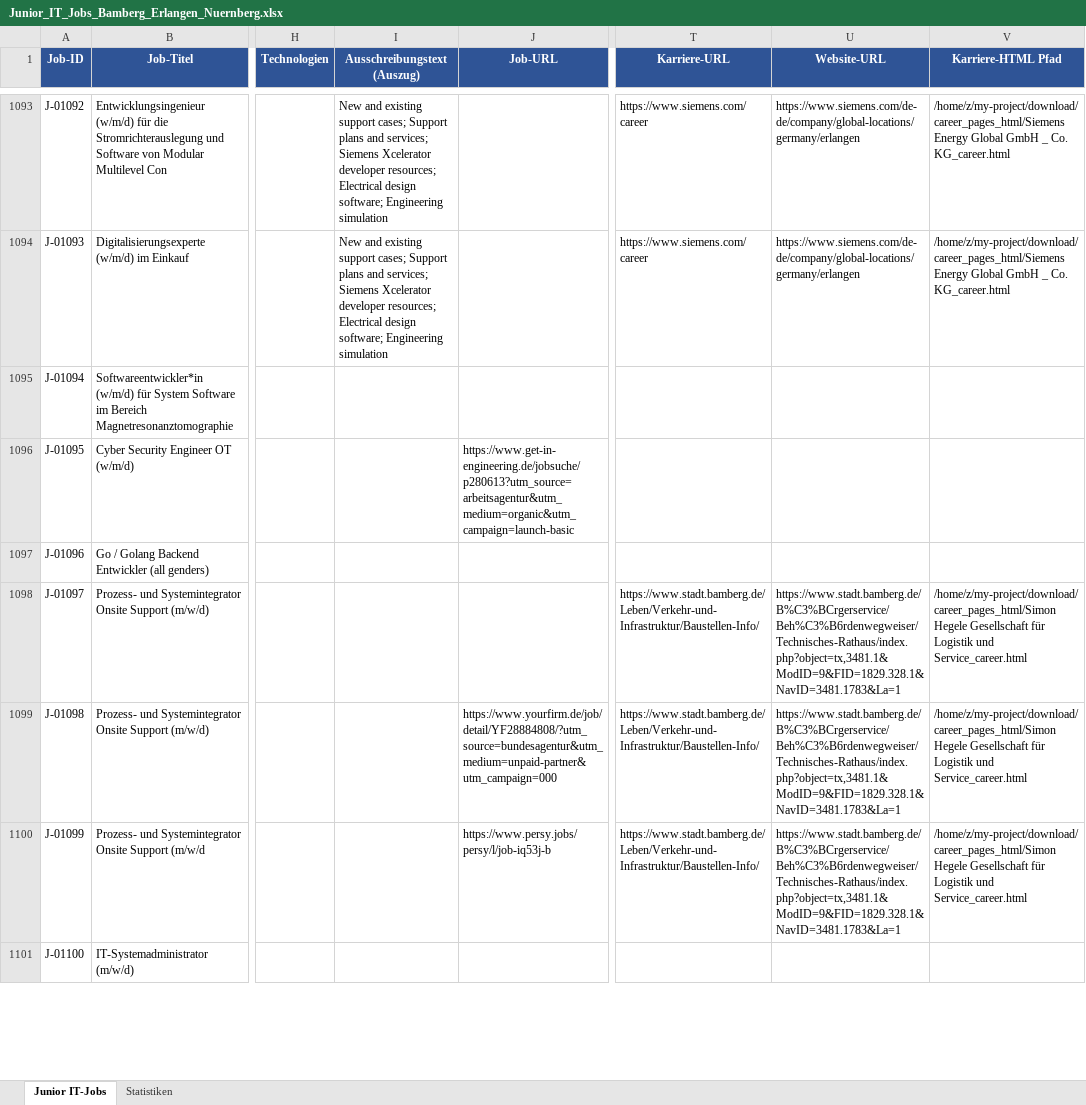
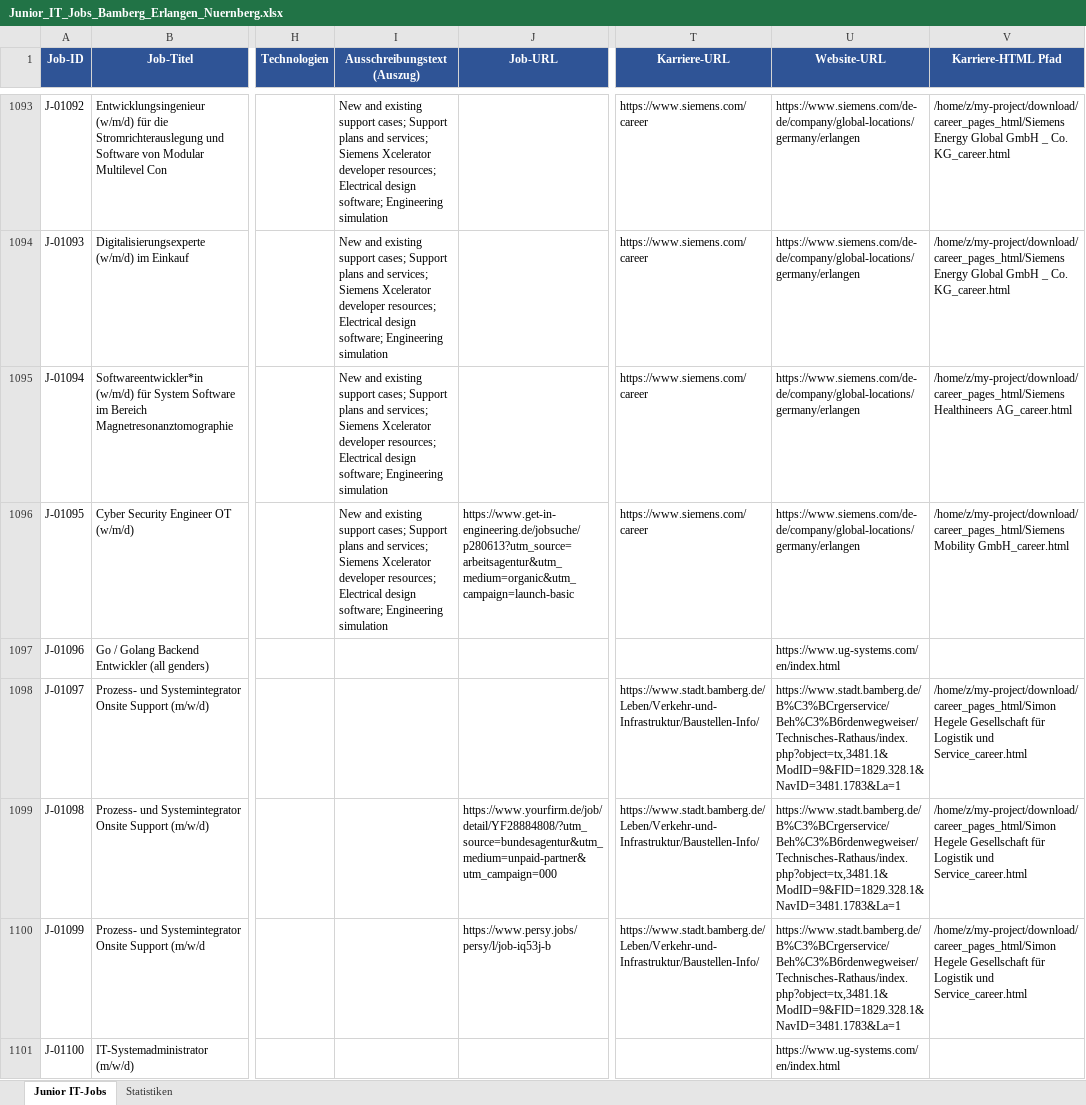
Before and after one commit to BirdNest055/Heyjobs, an Excel workbook: download/Junior_IT_Jobs_Bamberg_Erlangen_Nuernberg.xlsx, sheet Junior IT-Jobs, drawn as a sheet; only a part is shown, gaps mark what is left out; values as stored, in another font and other column widths than the file's, no borders; the diff covers the shown part only; the diff names each change by its address in the sheet, - before the commit and + after, or states it on an @@ line.

Commit message:
Phase 2: 396 employers visited, 2 career pages found

```diff
--- a/download/Junior_IT_Jobs_Bamberg_Erlangen_Nuernberg.xlsx (sheet Junior IT-Jobs)
+++ b/download/Junior_IT_Jobs_Bamberg_Erlangen_Nuernberg.xlsx (sheet Junior IT-Jobs)
-I1095:I1096 (Ausschreibungstext (Auszug)): (empty)
+I1095:I1096 (Ausschreibungstext (Auszug)): New and existing support cases; Support plans and services; Siemens Xcelerator developer resources; Electrical design software; Engineering simulation
-T1095:T1096 (Karriere-URL): (empty)
+T1095:T1096 (Karriere-URL): https://www.siemens.com/career
-U1095:U1096 (Website-URL): (empty)
+U1095:U1096 (Website-URL): https://www.siemens.com/de-de/company/global-locations/germany/erlangen
-V1095 (Karriere-HTML Pfad): (empty)
+V1095 (Karriere-HTML Pfad): /home/z/my-project/download/career_pages_html/Siemens Healthineers AG_career.html
-V1096 (Karriere-HTML Pfad): (empty)
+V1096 (Karriere-HTML Pfad): /home/z/my-project/download/career_pages_html/Siemens Mobility GmbH_career.html
-U1097 (Website-URL): (empty)
+U1097 (Website-URL): https://www.ug-systems.com/en/index.html
-U1101 (Website-URL): (empty)
+U1101 (Website-URL): https://www.ug-systems.com/en/index.html
```
Also changed, not shown: 18 edited cells elsewhere in this sheet, 6 other files.
